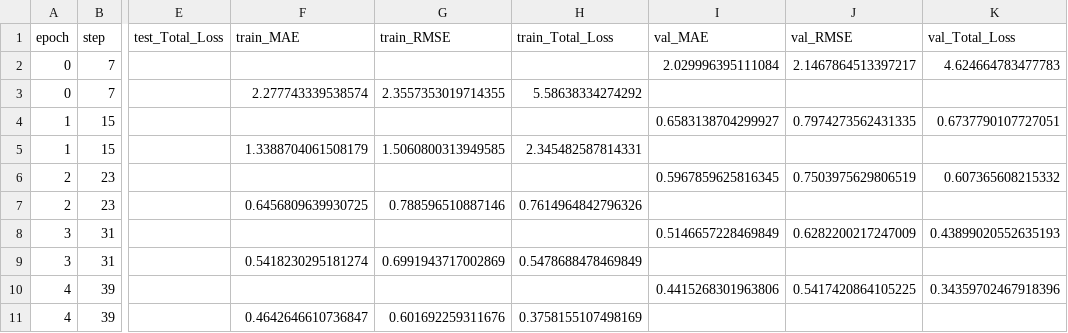
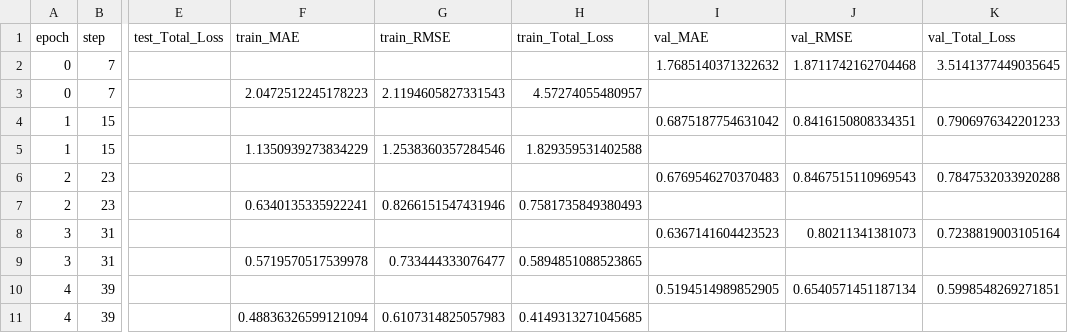
Before and after one commit to Long-Brian-Yang/MatGL, a CSV file: logs/base_training/lightning_logs/version_0/metrics.csv, drawn as a sheet; only a part is shown, gaps mark what is left out; the diff covers the shown part only; the diff names each change by its address in the sheet, - before the commit and + after, or states it on an @@ line.

```diff
--- a/logs/base_training/lightning_logs/version_0/metrics.csv
+++ b/logs/base_training/lightning_logs/version_0/metrics.csv
-I2 (val_MAE): 2.029996395111084
+I2 (val_MAE): 1.7685140371322632
-J2 (val_RMSE): 2.1467864513397217
+J2 (val_RMSE): 1.8711742162704468
-K2 (val_Total_Loss): 4.624664783477783
+K2 (val_Total_Loss): 3.5141377449035645
-F3 (train_MAE): 2.277743339538574
+F3 (train_MAE): 2.0472512245178223
-G3 (train_RMSE): 2.3557353019714355
+G3 (train_RMSE): 2.1194605827331543
-H3 (train_Total_Loss): 5.58638334274292
+H3 (train_Total_Loss): 4.57274055480957
-I4 (val_MAE): 0.6583138704299927
+I4 (val_MAE): 0.6875187754631042
-J4 (val_RMSE): 0.7974273562431335
+J4 (val_RMSE): 0.8416150808334351
-K4 (val_Total_Loss): 0.6737790107727051
+K4 (val_Total_Loss): 0.7906976342201233
-F5 (train_MAE): 1.3388704061508179
+F5 (train_MAE): 1.1350939273834229
-G5 (train_RMSE): 1.5060800313949585
+G5 (train_RMSE): 1.2538360357284546
-H5 (train_Total_Loss): 2.345482587814331
+H5 (train_Total_Loss): 1.829359531402588
-I6 (val_MAE): 0.5967859625816345
+I6 (val_MAE): 0.6769546270370483
-J6 (val_RMSE): 0.7503975629806519
+J6 (val_RMSE): 0.8467515110969543
-K6 (val_Total_Loss): 0.607365608215332
+K6 (val_Total_Loss): 0.7847532033920288
-F7 (train_MAE): 0.6456809639930725
+F7 (train_MAE): 0.6340135335922241
-G7 (train_RMSE): 0.788596510887146
+G7 (train_RMSE): 0.8266151547431946
-H7 (train_Total_Loss): 0.7614964842796326
+H7 (train_Total_Loss): 0.7581735849380493
-I8 (val_MAE): 0.5146657228469849
+I8 (val_MAE): 0.6367141604423523
-J8 (val_RMSE): 0.6282200217247009
+J8 (val_RMSE): 0.80211341381073
-K8 (val_Total_Loss): 0.43899020552635193
+K8 (val_Total_Loss): 0.7238819003105164
-F9 (train_MAE): 0.5418230295181274
+F9 (train_MAE): 0.5719570517539978
-G9 (train_RMSE): 0.6991943717002869
+G9 (train_RMSE): 0.733444333076477
-H9 (train_Total_Loss): 0.5478688478469849
+H9 (train_Total_Loss): 0.5894851088523865
-I10 (val_MAE): 0.4415268301963806
+I10 (val_MAE): 0.5194514989852905
-J10 (val_RMSE): 0.5417420864105225
+J10 (val_RMSE): 0.6540571451187134
-K10 (val_Total_Loss): 0.34359702467918396
+K10 (val_Total_Loss): 0.5998548269271851
-F11 (train_MAE): 0.4642646610736847
+F11 (train_MAE): 0.48836326599121094
-G11 (train_RMSE): 0.601692259311676
+G11 (train_RMSE): 0.6107314825057983
-H11 (train_Total_Loss): 0.3758155107498169
+H11 (train_Total_Loss): 0.4149313271045685
```
Also changed, not shown: 93 edited cells elsewhere in this file, logs/base_training/lightning_logs/version_1/metrics.csv, 8 other files.
